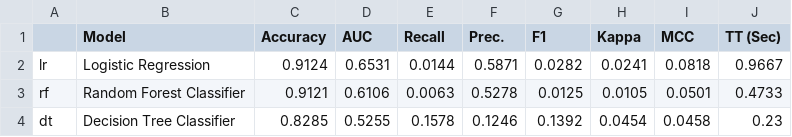
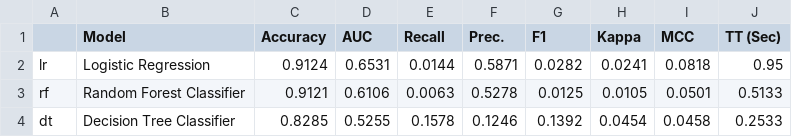
Before and after one commit to DJsivo/prod_me, a CSV file: reports/leaderboard_linear-trees.csv, drawn as a sheet.

```diff
--- a/reports/leaderboard_linear-trees.csv
+++ b/reports/leaderboard_linear-trees.csv
@@ -1,4 +1,4 @@
 ,Model,Accuracy,AUC,Recall,Prec.,F1,Kappa,MCC,TT (Sec)
-lr,Logistic Regression,0.9124,0.6531,0.0144,0.5871,0.0282,0.0241,0.0818,0.9667
-rf,Random Forest Classifier,0.9121,0.6106,0.0063,0.5278,0.0125,0.0105,0.0501,0.4733
-dt,Decision Tree Classifier,0.8285,0.5255,0.1578,0.1246,0.1392,0.0454,0.0458,0.23
+lr,Logistic Regression,0.9124,0.6531,0.0144,0.5871,0.0282,0.0241,0.0818,0.95
+rf,Random Forest Classifier,0.9121,0.6106,0.0063,0.5278,0.0125,0.0105,0.0501,0.5133
+dt,Decision Tree Classifier,0.8285,0.5255,0.1578,0.1246,0.1392,0.0454,0.0458,0.2533
```
Also changed, not shown: reports/leaderboard_boosting-discriminant.csv, 6 other files.
